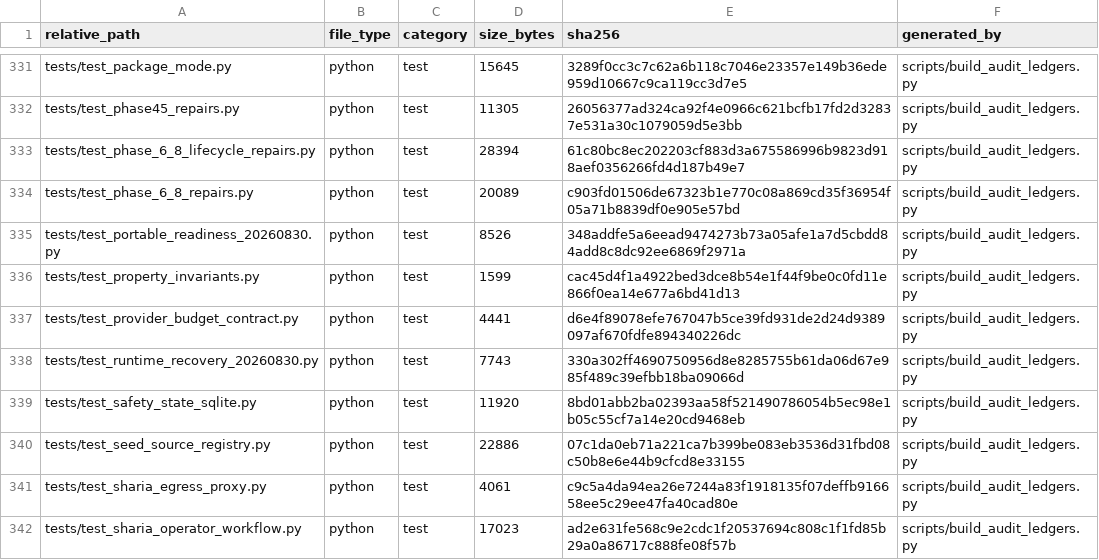
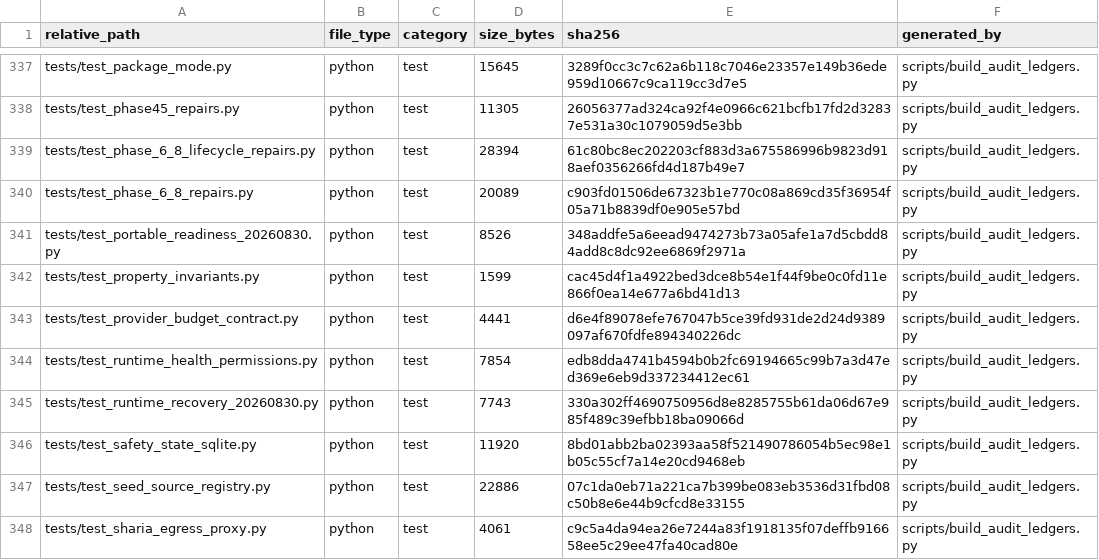
Before and after one commit to asad13-Binana/Binana-Binance-Spot-Trading-Sharia-Compliance-BOT-LIVE, a CSV file: docs/audit/FILE_REVIEW_LEDGER.csv, drawn as a sheet; only a part is shown, gaps mark what is left out; the shorter side is filled out with more unchanged rows; the diff covers the shown part only.

Commit message:
Fix derived health permissions and explicit owner monitoring

```diff
--- a/docs/audit/FILE_REVIEW_LEDGER.csv
+++ b/docs/audit/FILE_REVIEW_LEDGER.csv
@@ -337,2 +343,3 @@ tests/test_property_invariants.py,python,test,1599,cac45d4f1a4922bed3dce8b54e1f4
 tests/test_provider_budget_contract.py,python,test,4441,d6e4f89078efe767047b5ce39fd931de2d24d9389097af670fdfe894340226dc,scripts/build_audit_ledgers.py
+tests/test_runtime_health_permissions.py,python,test,7854,edb8dda4741b4594b0b2fc69194665c99b7a3d47ed369e6eb9d337234412ec61,scripts/build_audit_ledgers.py
 tests/test_runtime_recovery_20260830.py,python,test,7743,330a302ff4690750956d8e8285755b61da06d67e985f489c39efbb18ba09066d,scripts/build_audit_ledgers.py
```
Also changed, not shown: 8 added rows and 24 edited cells elsewhere in this file, 23 other files.
